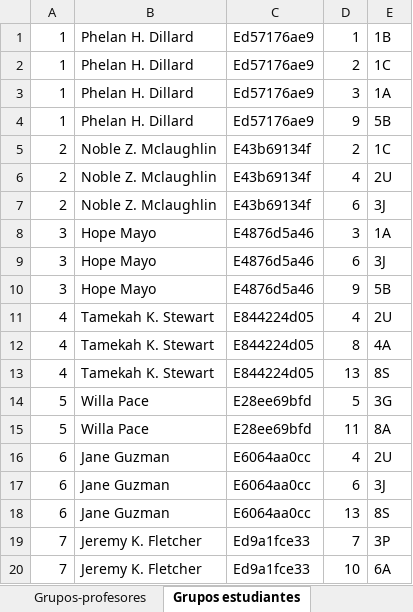
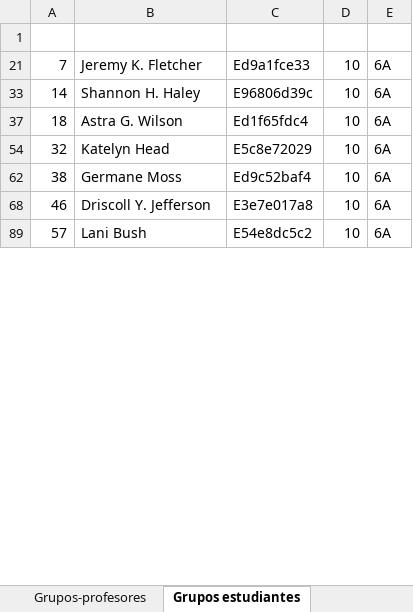
Before and after one commit to fferegrino/edutor-tt, an Excel workbook: doc/data/small/data.xlsx, sheet Grupos estudiantes, drawn as a sheet; only a part is shown; the shorter side is filled out with more unchanged rows; values as stored, in another font and other column widths than the file's, no borders; the diff covers the shown part only; the diff names each change by its address in the sheet, - before the commit and + after, or states it on an @@ line.

Commit message:
Data

```diff
--- a/doc/data/small/data.xlsx (sheet Grupos estudiantes)
+++ b/doc/data/small/data.xlsx (sheet Grupos estudiantes)
-row 1: 1 | Phelan H. Dillard | Ed57176ae9 | 1 | 1B
+row 1: (empty)
@@ row 2 hidden: 1 | Phelan H. Dillard | Ed57176ae9 | 2 | 1C @@
@@ row 3 hidden: 1 | Phelan H. Dillard | Ed57176ae9 | 3 | 1A @@
@@ row 4 hidden: 1 | Phelan H. Dillard | Ed57176ae9 | 9 | 5B @@
@@ row 5 hidden: 2 | Noble Z. Mclaughlin | E43b69134f | 2 | 1C @@
@@ row 6 hidden: 2 | Noble Z. Mclaughlin | E43b69134f | 4 | 2U @@
@@ row 7 hidden: 2 | Noble Z. Mclaughlin | E43b69134f | 6 | 3J @@
@@ row 8 hidden: 3 | Hope Mayo | E4876d5a46 | 3 | 1A @@
@@ row 9 hidden: 3 | Hope Mayo | E4876d5a46 | 6 | 3J @@
@@ row 10 hidden: 3 | Hope Mayo | E4876d5a46 | 9 | 5B @@
@@ row 11 hidden: 4 | Tamekah K. Stewart | E844224d05 | 4 | 2U @@
@@ row 12 hidden: 4 | Tamekah K. Stewart | E844224d05 | 8 | 4A @@
@@ row 13 hidden: 4 | Tamekah K. Stewart | E844224d05 | 13 | 8S @@
@@ row 14 hidden: 5 | Willa Pace | E28ee69bfd | 5 | 3G @@
@@ row 15 hidden: 5 | Willa Pace | E28ee69bfd | 11 | 8A @@
@@ row 16 hidden: 6 | Jane Guzman | E6064aa0cc | 4 | 2U @@
@@ row 17 hidden: 6 | Jane Guzman | E6064aa0cc | 6 | 3J @@
@@ row 18 hidden: 6 | Jane Guzman | E6064aa0cc | 13 | 8S @@
@@ row 19 hidden: 7 | Jeremy K. Fletcher | Ed9a1fce33 | 7 | 3P @@
```
Also changed, not shown: 105 hidden or unhidden rows elsewhere in this sheet, other sheet tabs, 1 other file.
